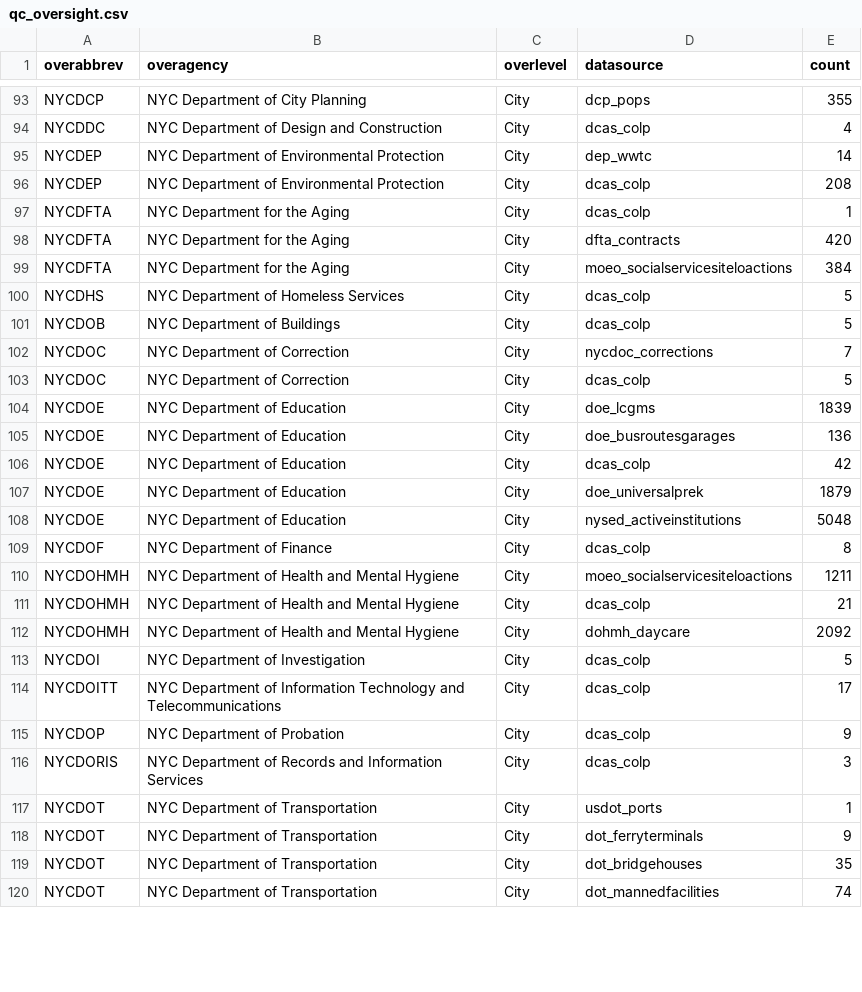
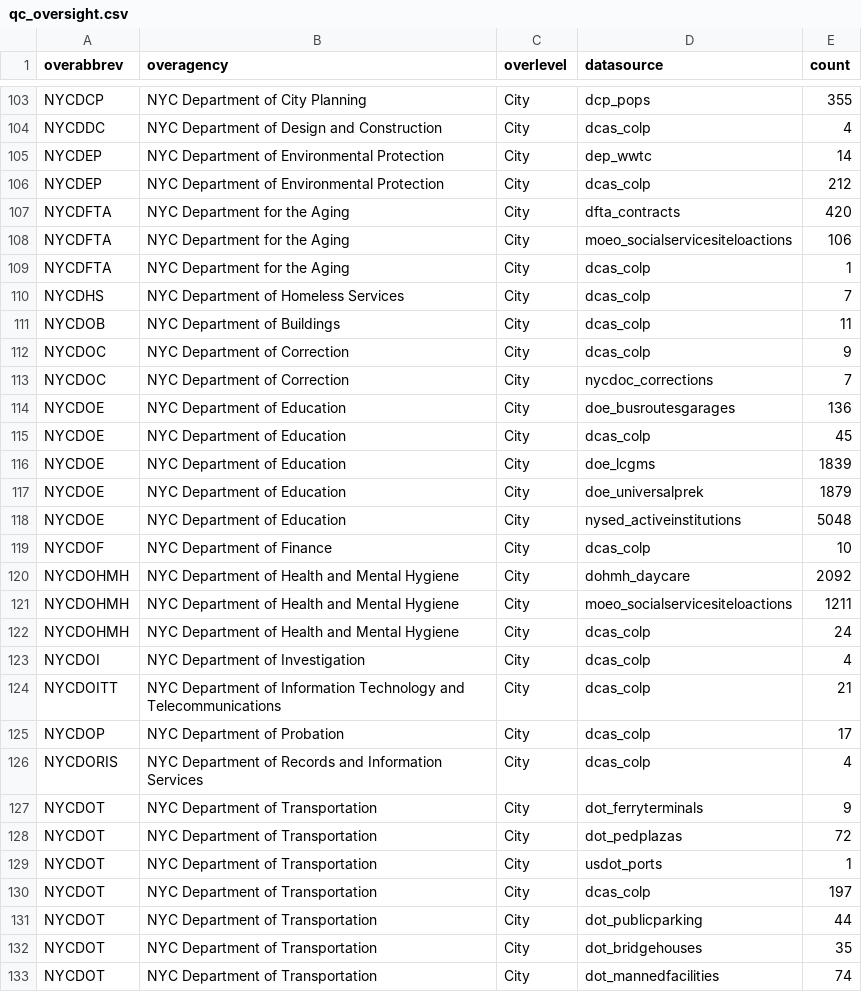
Before and after one commit to NYCPlanning/db-facilities-tmp, a CSV file: output/qc_oversight.csv, drawn as a sheet; only a part is shown, gaps mark what is left out; the diff covers the shown part only.

```diff
--- a/output/qc_oversight.csv
+++ b/output/qc_oversight.csv
@@ -95,25 +105,28 @@ NYCDDC,NYC Department of Design and Construction,City,dcas_colp,4
 NYCDEP,NYC Department of Environmental Protection,City,dep_wwtc,14
-NYCDEP,NYC Department of Environmental Protection,City,dcas_colp,208
+NYCDEP,NYC Department of Environmental Protection,City,dcas_colp,212
+NYCDFTA,NYC Department for the Aging,City,dfta_contracts,420
+NYCDFTA,NYC Department for the Aging,City,moeo_socialservicesiteloactions,106
 NYCDFTA,NYC Department for the Aging,City,dcas_colp,1
-NYCDFTA,NYC Department for the Aging,City,dfta_contracts,420
-NYCDFTA,NYC Department for the Aging,City,moeo_socialservicesiteloactions,384
-NYCDHS,NYC Department of Homeless Services,City,dcas_colp,5
-NYCDOB,NYC Department of Buildings,City,dcas_colp,5
+NYCDHS,NYC Department of Homeless Services,City,dcas_colp,7
+NYCDOB,NYC Department of Buildings,City,dcas_colp,11
+NYCDOC,NYC Department of Correction,City,dcas_colp,9
 NYCDOC,NYC Department of Correction,City,nycdoc_corrections,7
-NYCDOC,NYC Department of Correction,City,dcas_colp,5
+NYCDOE,NYC Department of Education,City,doe_busroutesgarages,136
+NYCDOE,NYC Department of Education,City,dcas_colp,45
 NYCDOE,NYC Department of Education,City,doe_lcgms,1839
-NYCDOE,NYC Department of Education,City,doe_busroutesgarages,136
-NYCDOE,NYC Department of Education,City,dcas_colp,42
 NYCDOE,NYC Department of Education,City,doe_universalprek,1879
 NYCDOE,NYC Department of Education,City,nysed_activeinstitutions,5048
-NYCDOF,NYC Department of Finance,City,dcas_colp,8
+NYCDOF,NYC Department of Finance,City,dcas_colp,10
+NYCDOHMH,NYC Department of Health and Mental Hygiene,City,dohmh_daycare,2092
 NYCDOHMH,NYC Department of Health and Mental Hygiene,City,moeo_socialservicesiteloactions,1211
-NYCDOHMH,NYC Department of Health and Mental Hygiene,City,dcas_colp,21
-NYCDOHMH,NYC Department of Health and Mental Hygiene,City,dohmh_daycare,2092
-NYCDOI,NYC Department of Investigation,City,dcas_colp,5
-NYCDOITT,NYC Department of Information Technology and Telecommunications,City,dcas_colp,17
-NYCDOP,NYC Department of Probation,City,dcas_colp,9
-NYCDORIS,NYC Department of Records and Information Services,City,dcas_colp,3
+NYCDOHMH,NYC Department of Health and Mental Hygiene,City,dcas_colp,24
+NYCDOI,NYC Department of Investigation,City,dcas_colp,4
+NYCDOITT,NYC Department of Information Technology and Telecommunications,City,dcas_colp,21
+NYCDOP,NYC Department of Probation,City,dcas_colp,17
+NYCDORIS,NYC Department of Records and Information Services,City,dcas_colp,4
+NYCDOT,NYC Department of Transportation,City,dot_ferryterminals,9
+NYCDOT,NYC Department of Transportation,City,dot_pedplazas,72
 NYCDOT,NYC Department of Transportation,City,usdot_ports,1
-NYCDOT,NYC Department of Transportation,City,dot_ferryterminals,9
+NYCDOT,NYC Department of Transportation,City,dcas_colp,197
+NYCDOT,NYC Department of Transportation,City,dot_publicparking,44
 NYCDOT,NYC Department of Transportation,City,dot_bridgehouses,35
```
Also changed, not shown: 16 added rows, 4 removed rows, 8 moved rows and 42 edited cells elsewhere in this file, output/qc_classification.csv, output/qc_mapped.csv, 14 other files.
